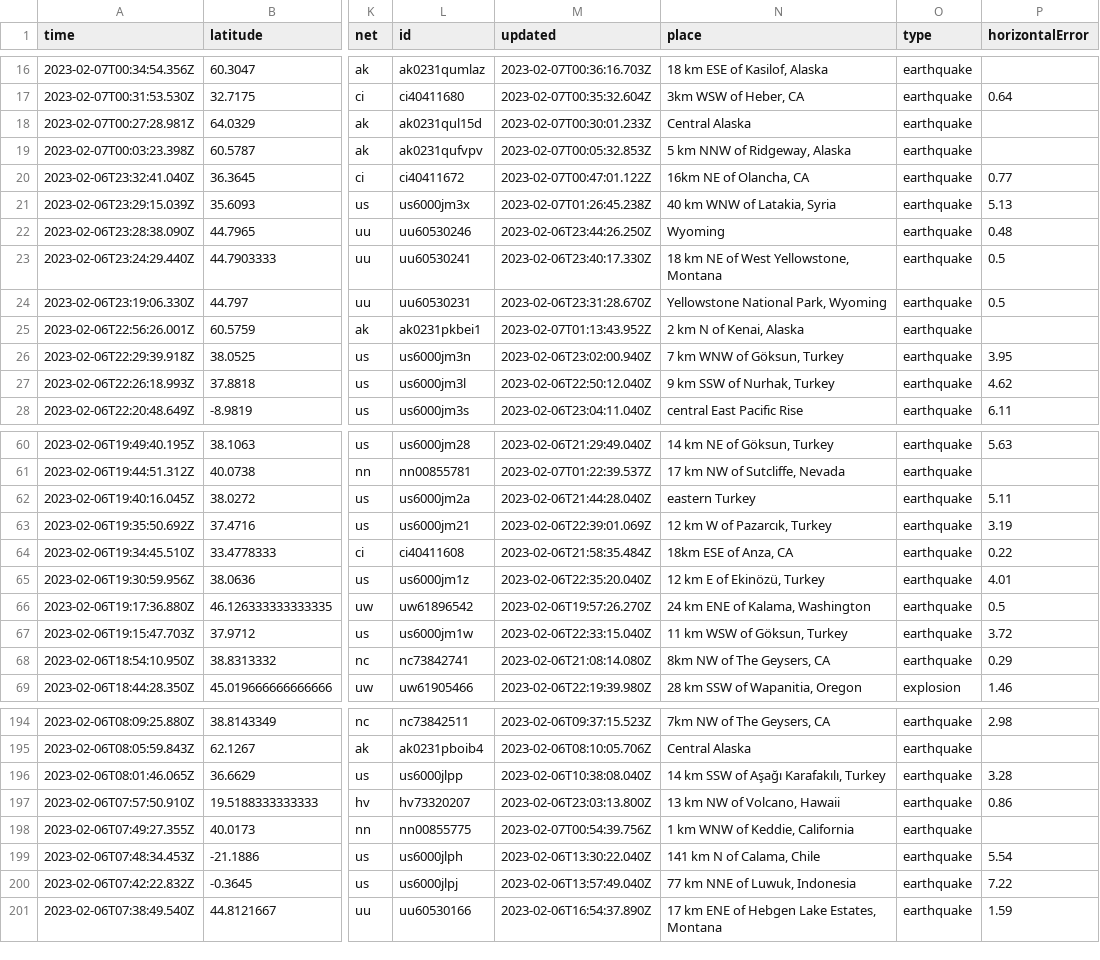
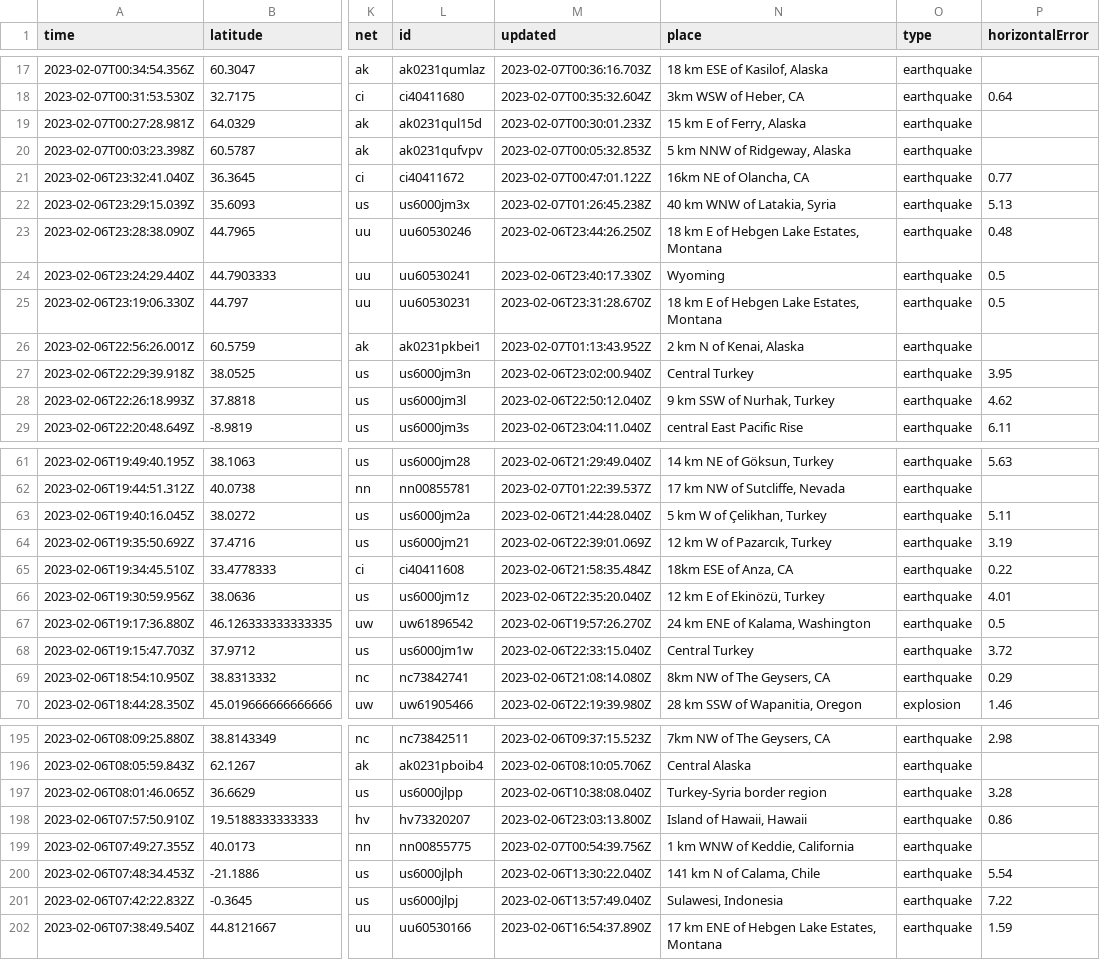
Before and after one commit to mattrehbein/nicar22-github-actions, a CSV file: usgs_current.csv, drawn as a sheet; only a part is shown, gaps mark what is left out; addresses are those after the commit; the diff covers the shown part only; the diff names each change by its address in the sheet, - before the commit and + after, or states it on an @@ line.

```diff
--- a/usgs_current.csv
+++ b/usgs_current.csv
-N19 (place): Central Alaska
+N19 (place): 15 km E of Ferry, Alaska
-N23 (place): Wyoming
+N23 (place): 18 km E of Hebgen Lake Estates, Montana
-N24 (place): 18 km NE of West Yellowstone, Montana
+N24 (place): Wyoming
-N25 (place): Yellowstone National Park, Wyoming
+N25 (place): 18 km E of Hebgen Lake Estates, Montana
-N27 (place): 7 km WNW of Göksun, Turkey
+N27 (place): Central Turkey
-N63 (place): eastern Turkey
+N63 (place): 5 km W of Çelikhan, Turkey
-N68 (place): 11 km WSW of Göksun, Turkey
+N68 (place): Central Turkey
-N197 (place): 14 km SSW of Aşağı Karafakılı, Turkey
+N197 (place): Turkey-Syria border region
-N198 (place): 13 km NW of Volcano, Hawaii
+N198 (place): Island of Hawaii, Hawaii
-N201 (place): 77 km NNE of Luwuk, Indonesia
+N201 (place): Sulawesi, Indonesia
```
Also changed, not shown: 1 added row, 5 removed rows and 24 edited cells elsewhere in this file.
